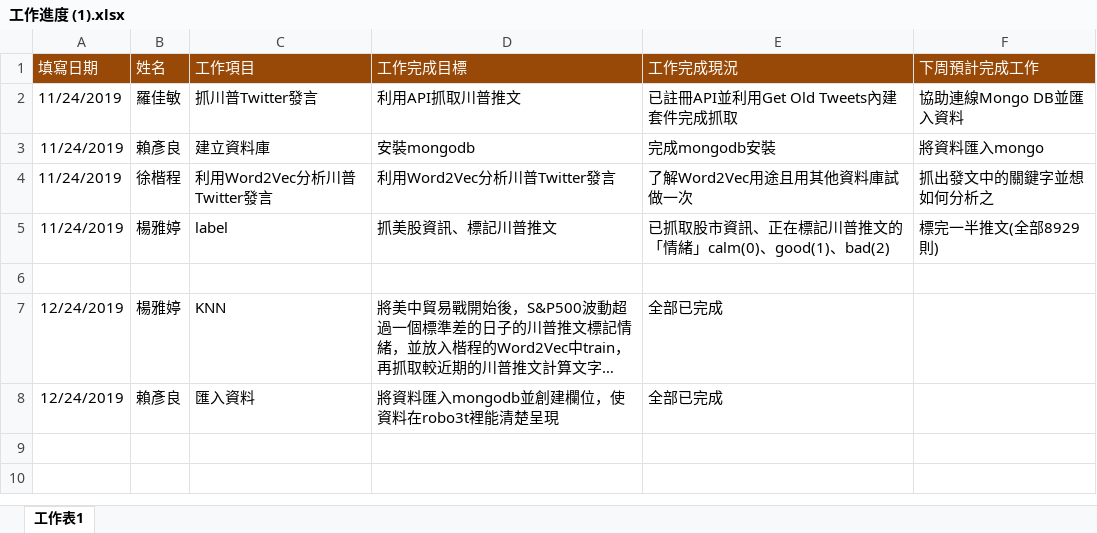
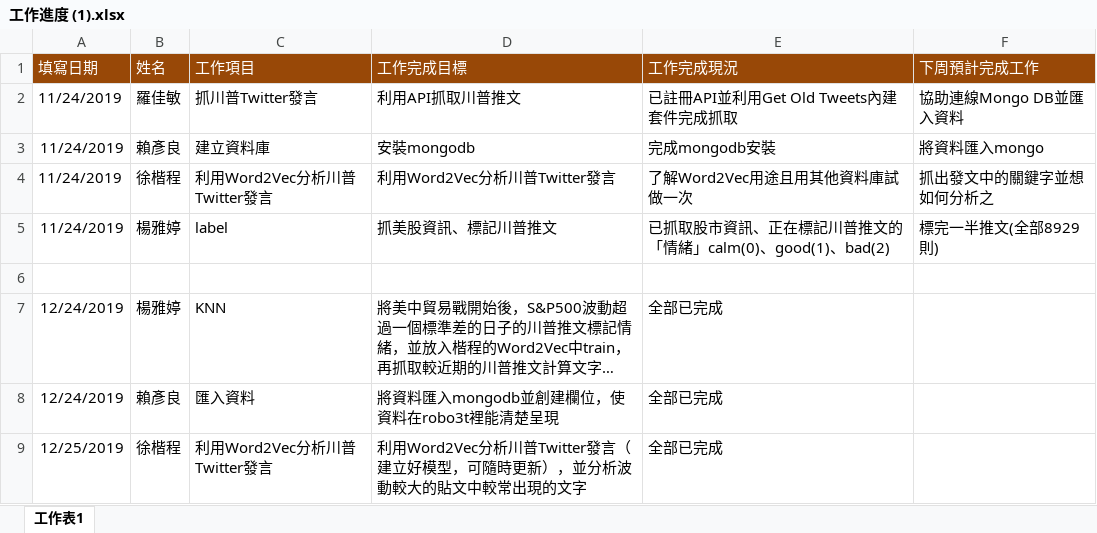
Before and after one commit to ChiaMinLo/Trump-tweets, an Excel workbook: 工作進度 (1).xlsx, sheet 工作表1, drawn as a sheet; long unchanged cells end in …; values as stored, in another font and other column widths than the file's, no borders; the diff names each change by its address in the sheet, - before the commit and + after, or states it on an @@ line.

Commit message:
final

```diff
--- a/工作進度 (1).xlsx (sheet 工作表1)
+++ b/工作進度 (1).xlsx (sheet 工作表1)
+row 9: 12/25/2019 | 徐楷程 | 利用Word2Vec分析川普Twitter發言 | 利用Word2Vec分析川普Twitter發言（建立好模型，可隨時更新），並分析波動較大的貼文中較常出現的文字 | 全部已完成
```
